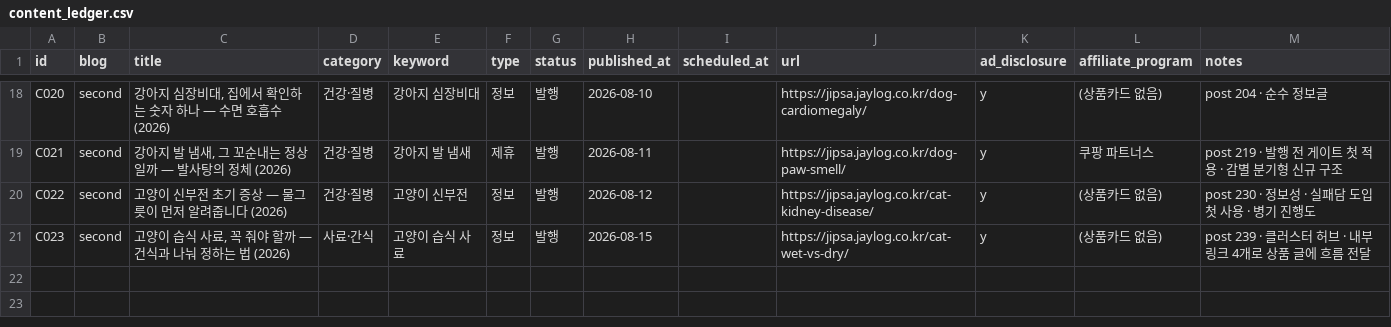
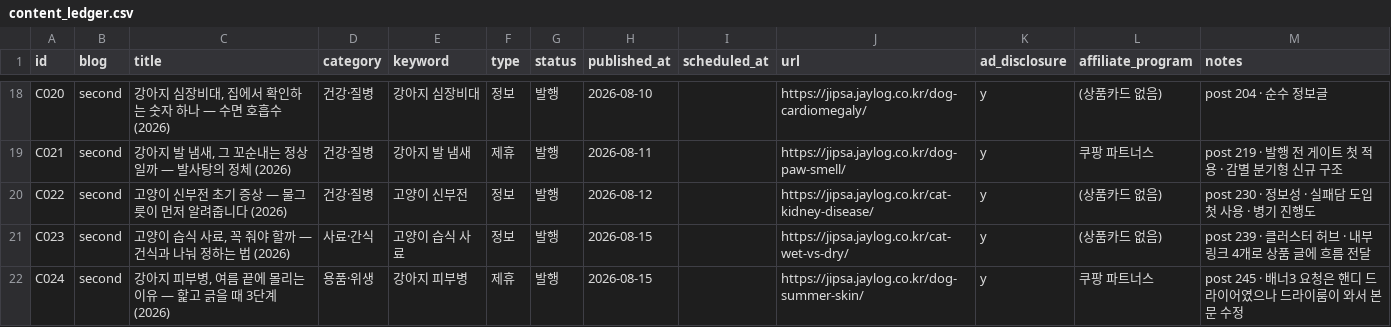
Before and after one commit to leejaemin18/blog-monetization, a CSV file: data/content_ledger.csv, drawn as a sheet; only a part is shown, gaps mark what is left out; the diff names each change by its address in the sheet, - before the commit and + after, or states it on an @@ line.

```diff
--- a/data/content_ledger.csv
+++ b/data/content_ledger.csv
+row 22: C024 | second | 강아지 피부병, 여름 끝에 몰리는 이유 — 핥고 긁을 때 3단계 (2026) | 용품·위생 | 강아지 피부병 | 제휴 | 발행 | 2026-08-15 |  | https://jipsa.jaylog.co.kr/dog-summer-skin/ | y | 쿠팡 파트너스 | post 245 · 배너3 요청은 핸디 드라이어였으나 드라이룸이 와서 본문 수정
```
Also changed, not shown: data/image_ledger.csv, 3 other files.
